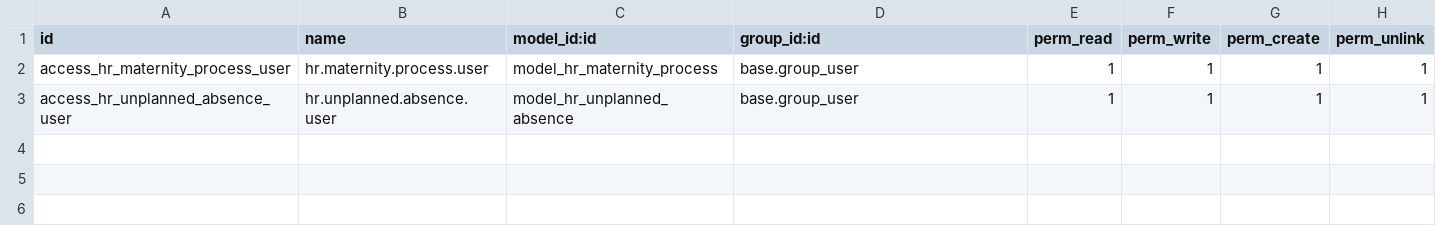
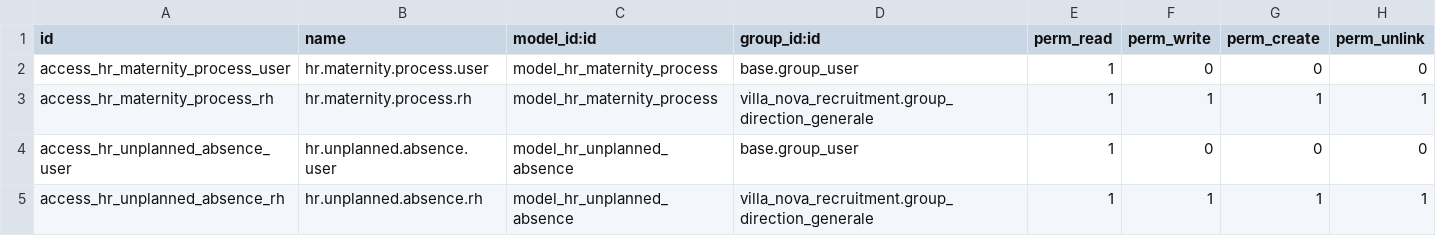
Before and after one commit to koneahmsalim/SIRH, a CSV file: addons/villa_nova_leaves/security/ir.model.access.csv, drawn as a sheet.

```diff
--- a/addons/villa_nova_leaves/security/ir.model.access.csv
+++ b/addons/villa_nova_leaves/security/ir.model.access.csv
@@ -1,3 +1,5 @@
 id,name,model_id:id,group_id:id,perm_read,perm_write,perm_create,perm_unlink
-access_hr_maternity_process_user,hr.maternity.process.user,model_hr_maternity_process,base.group_user,1,1,1,1
-access_hr_unplanned_absence_user,hr.unplanned.absence.user,model_hr_unplanned_absence,base.group_user,1,1,1,1
+access_hr_maternity_process_user,hr.maternity.process.user,model_hr_maternity_process,base.group_user,1,0,0,0
+access_hr_maternity_process_rh,hr.maternity.process.rh,model_hr_maternity_process,villa_nova_recruitment.group_direction_generale,1,1,1,1
+access_hr_unplanned_absence_user,hr.unplanned.absence.user,model_hr_unplanned_absence,base.group_user,1,0,0,0
+access_hr_unplanned_absence_rh,hr.unplanned.absence.rh,model_hr_unplanned_absence,villa_nova_recruitment.group_direction_generale,1,1,1,1
```
Also changed, not shown: addons/villa_nova_appraisal/security/ir.model.access.csv, 15 other files.
